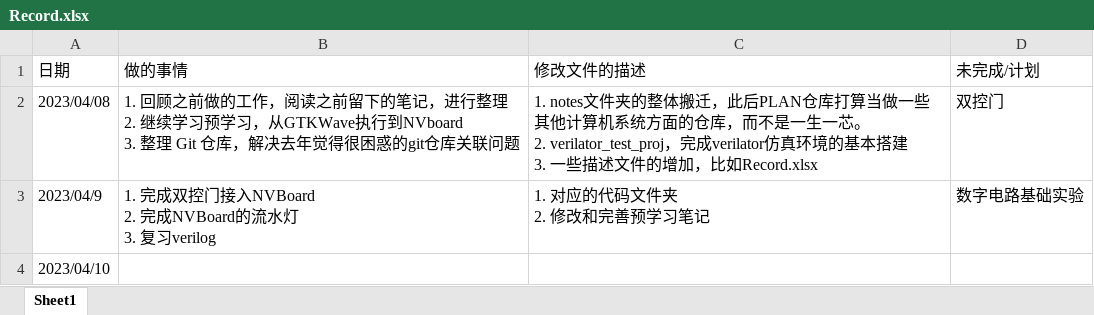
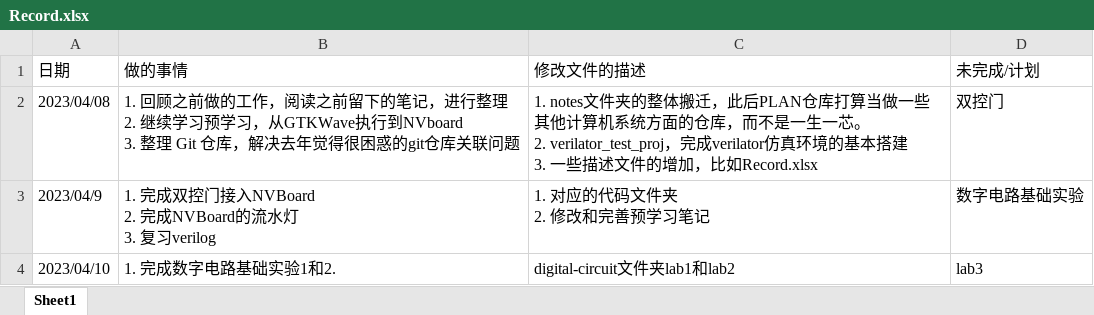
Before and after one commit to zzrs123/OSCPU2022, an Excel workbook: docs/Record.xlsx, sheet Sheet1, drawn as a sheet; values as stored, in another font and other column widths than the file's, no borders; the diff names each change by its address in the sheet, - before the commit and + after, or states it on an @@ line.

Commit message:
update 0410record&prel3

```diff
--- a/docs/Record.xlsx (sheet Sheet1)
+++ b/docs/Record.xlsx (sheet Sheet1)
-B4 (做的事情): (empty)
+B4 (做的事情): 1. 完成数字电路基础实验1和2.
-C4 (修改文件的描述): (empty)
+C4 (修改文件的描述): digital-circuit文件夹lab1和lab2
-D4 (未完成/计划): (empty)
+D4 (未完成/计划): lab3
```
Also changed, not shown: 3 other files.
